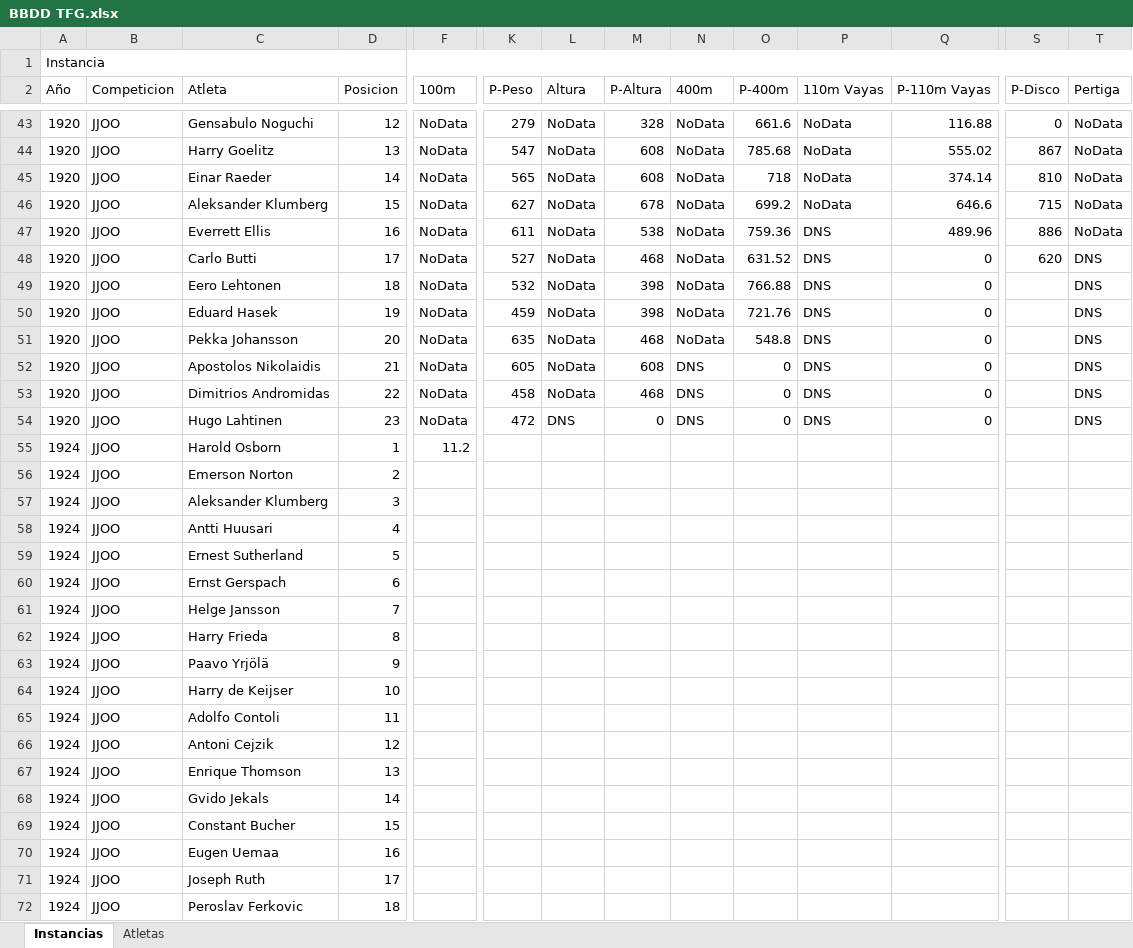
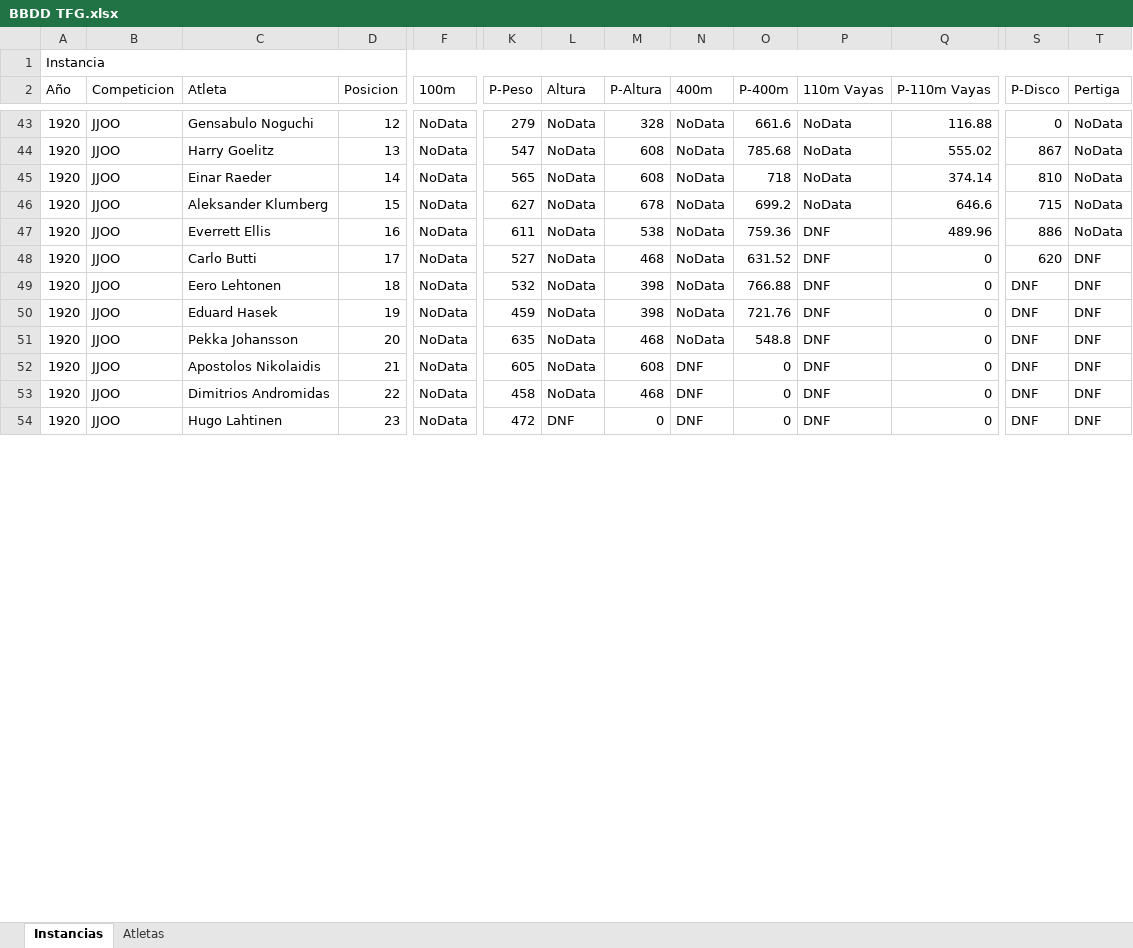
Before and after one commit to RaulCapellanFernandez/DecatlonEstadistics, an Excel workbook: Data Base Excel/BBDD TFG.xlsx, sheet Instancias, drawn as a sheet; only a part is shown, gaps mark what is left out; values as stored, in another font and other column widths than the file's, no cell formats; removed rows and columns are numbered as before the commit, all else as after; rows hold the shown columns only; the diff covers the shown part only; the diff names each change by its address in the sheet, - before the commit and + after, or states it on an @@ line.

```diff
--- a/Data Base Excel/BBDD TFG.xlsx (sheet Instancias)
+++ b/Data Base Excel/BBDD TFG.xlsx (sheet Instancias)
-P47:P54 (110m Vayas): DNS
+P47:P54 (110m Vayas): DNF
-T48:T54 (Pertiga): DNS
+T48:T54 (Pertiga): DNF
-S49:S54 (P-Disco): (empty)
+S49:S54 (P-Disco): DNF
-N52:N54 (400m): DNS
+N52:N54 (400m): DNF
-L54 (Altura): DNS
+L54 (Altura): DNF
-row 55: 1924 | JJOO | Harold Osborn | 1 | 11.2
-row 56: 1924 | JJOO | Emerson Norton | 2
-row 57: 1924 | JJOO | Aleksander Klumberg | 3
-row 58: 1924 | JJOO | Antti Huusari | 4
-row 59: 1924 | JJOO | Ernest Sutherland | 5
-row 60: 1924 | JJOO | Ernst Gerspach | 6
-row 61: 1924 | JJOO | Helge Jansson | 7
-row 62: 1924 | JJOO | Harry Frieda | 8
-row 63: 1924 | JJOO | Paavo Yrjölä | 9
-row 64: 1924 | JJOO | Harry de Keijser | 10
-row 65: 1924 | JJOO | Adolfo Contoli | 11
-row 66: 1924 | JJOO | Antoni Cejzik | 12
-row 67: 1924 | JJOO | Enrique Thomson | 13
-row 68: 1924 | JJOO | Gvido Jekals | 14
-row 69: 1924 | JJOO | Constant Bucher | 15
-row 70: 1924 | JJOO | Eugen Uemaa | 16
-row 71: 1924 | JJOO | Joseph Ruth | 17
-row 72: 1924 | JJOO | Peroslav Ferkovic | 18
```
Also changed, not shown: 36 added rows, 18 removed rows and 83 edited cells elsewhere in this sheet, cell formats, 7 other files.
